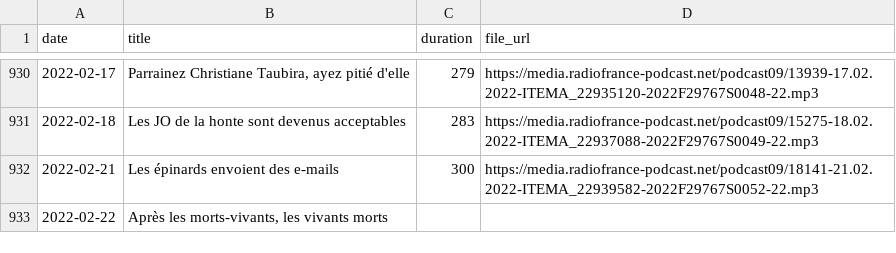
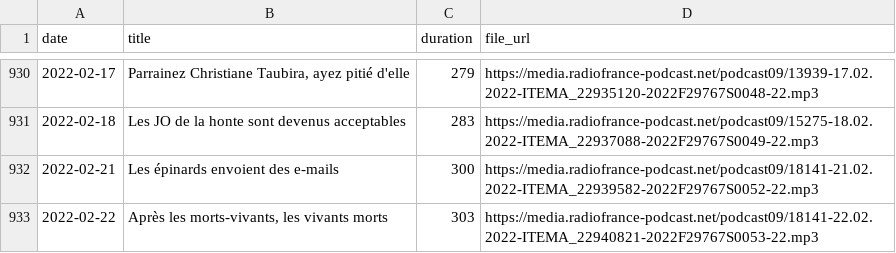
Before and after one commit to ahasverus/franceinter, a CSV file: inst/csv/tanguy-pastureau-maltraite-l-info.csv, drawn as a sheet; only a part is shown, gaps mark what is left out.

```diff
--- a/inst/csv/tanguy-pastureau-maltraite-l-info.csv
+++ b/inst/csv/tanguy-pastureau-maltraite-l-info.csv
@@ -932,2 +932,2 @@
 "2022-02-21";"Les épinards envoient des e-mails";"300";"https://media.radiofrance-podcast.net/podcast09/18141-21.02.2022-ITEMA_22939582-2022F29767S0052-22.mp3"
-"2022-02-22";"Après les morts-vivants, les vivants morts";"";""
+"2022-02-22";"Après les morts-vivants, les vivants morts";"303";"https://media.radiofrance-podcast.net/podcast09/18141-22.02.2022-ITEMA_22940821-2022F29767S0053-22.mp3"
```
Also changed, not shown: inst/csv/le-moment-meurice.csv, 3 other files.
